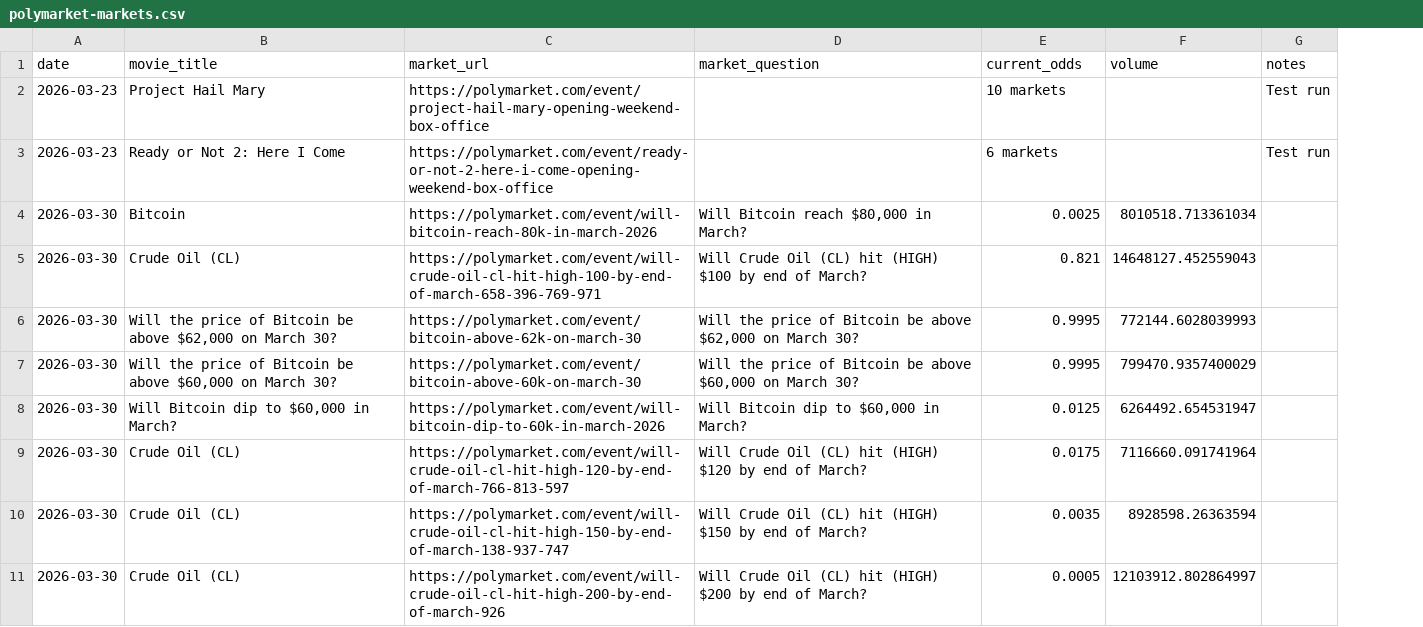
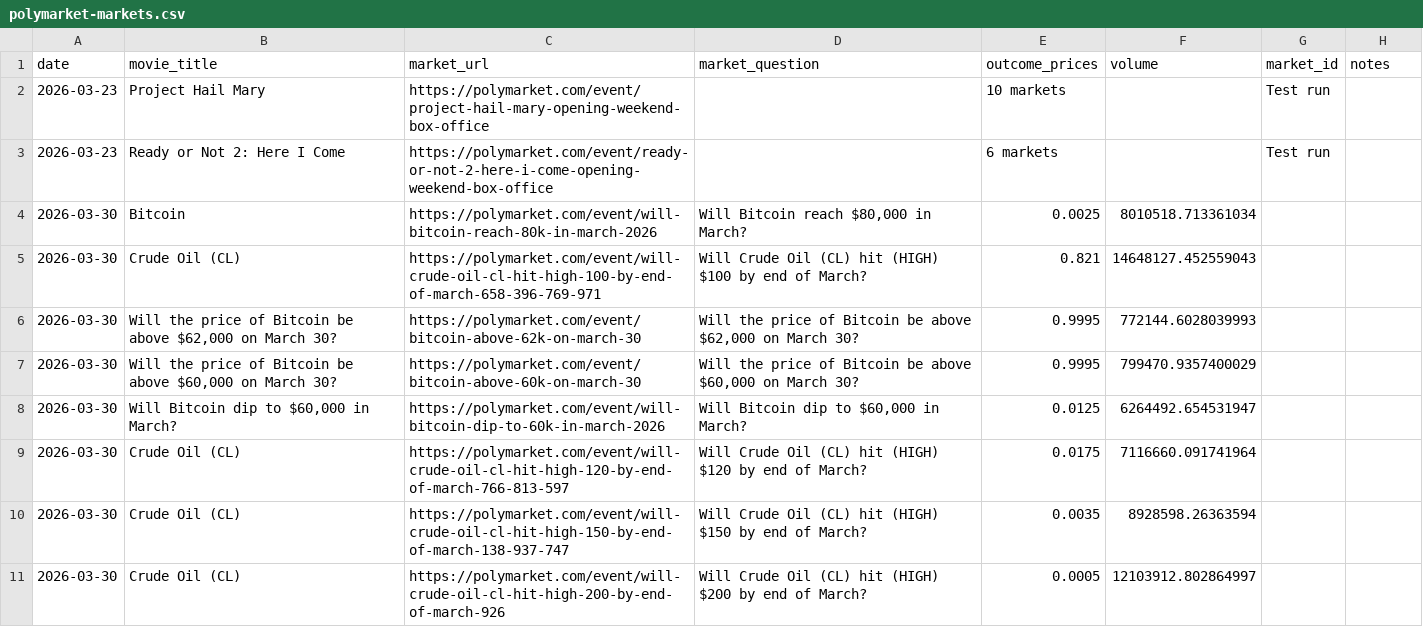
Before and after one commit to arnauddg27-svg/Theatres, a CSV file: box-office-tracker/data/polymarket-markets.csv, drawn as a sheet; only a part is shown; addresses are those after the commit; the diff names each change by its address in the sheet, - before the commit and + after, or states it on an @@ line.

```diff
--- a/box-office-tracker/data/polymarket-markets.csv
+++ b/box-office-tracker/data/polymarket-markets.csv
+column G (market_id), rows 2-3: Test run | Test run
-E1: current_odds
+E1: outcome_prices
-H2:H3 (notes): Test run
+H2:H3 (notes): (empty)
```
Also changed, not shown: 2 other files.
